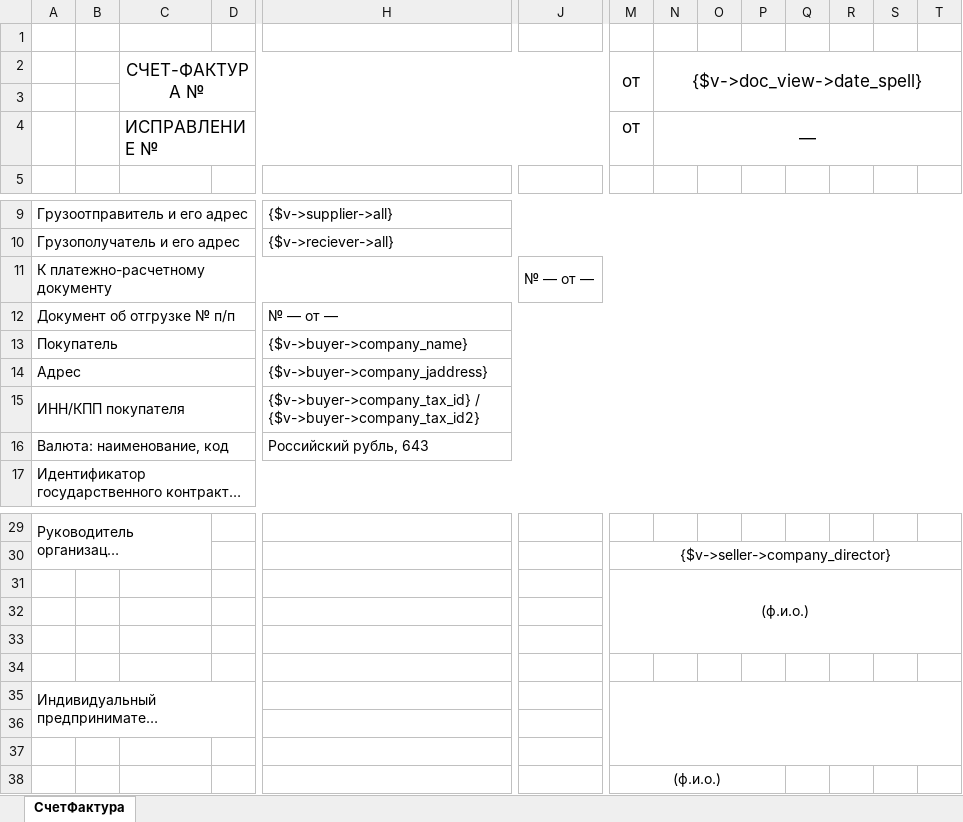
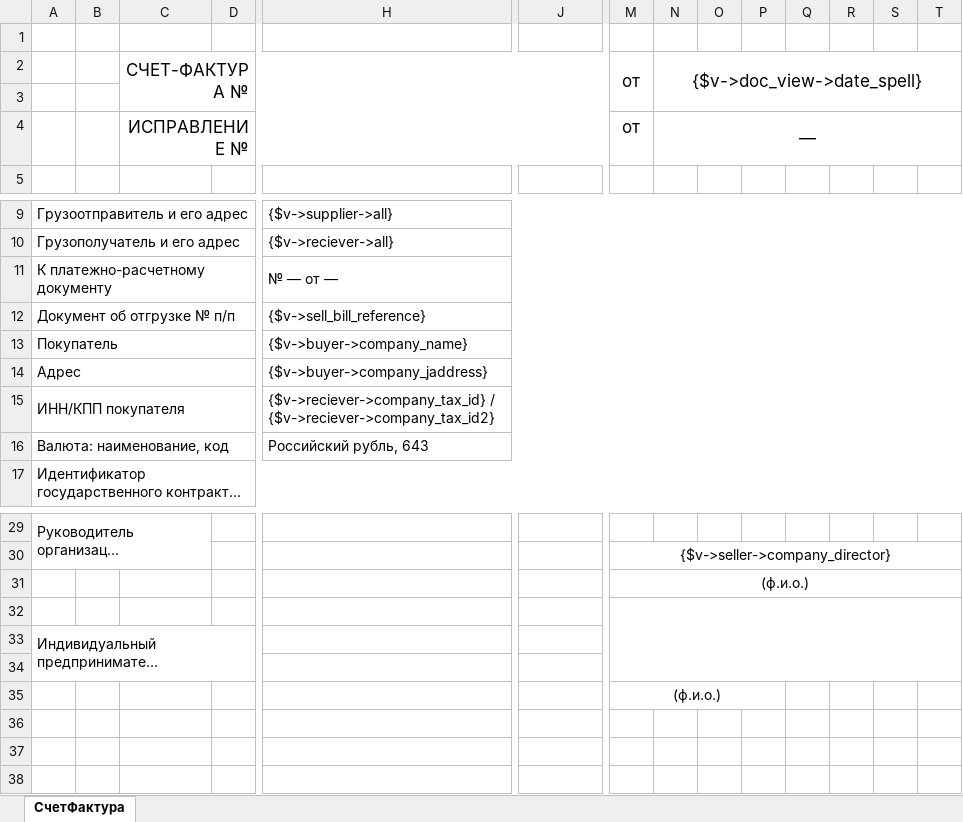
Before and after one commit to baycik/isell, an Excel workbook: application/views/rpt/ru/doc/schet-faktura2021-07-01.xlsx, sheet СчетФактура, drawn as a sheet; only a part is shown, gaps mark what is left out; long unchanged cells end in …; values as stored, in another font and other column widths than the file's, no borders; removed rows and columns are numbered as before the commit, all else as after; rows hold the shown columns only; the diff covers the shown part only; the diff names each change by its address in the sheet, - before the commit and + after, or states it on an @@ line.

```diff
--- a/application/views/rpt/ru/doc/schet-faktura2021-07-01.xlsx (sheet СчетФактура)
+++ b/application/views/rpt/ru/doc/schet-faktura2021-07-01.xlsx (sheet СчетФактура)
-C2 alignment: center
+C2 alignment: right
-C4 alignment: left
+C4 alignment: right
-A11:I11 merged
+A11:G11 merged
-H11: (empty)
+H11: № — от —
+H11:AG11 merged
-J11: № — от —
+J11: (empty)
-J11:AG11 merged
-H12: № — от —
+H12: {$v->sell_bill_reference}
-H15: {$v->buyer->company_tax_id} / {$v->buyer->company_tax_id2}
+H15: {$v->reciever->company_tax_id} / {$v->reciever->company_tax_id2}
-M31:T33 merged
+M31:T31 merged
+M32:T34 merged
-row 33: (empty)
-row 34: (empty)
-A35:D36 merged
+A33:E34 merged
-M35:T37 merged
-row 36: (empty)
```
Also changed, not shown: merged cells elsewhere in this sheet, application/views/rpt/ru/doc/schet-oplata.xlsx, application/views/rpt/ru/doc/ttd.xlsx, 5 other files.
